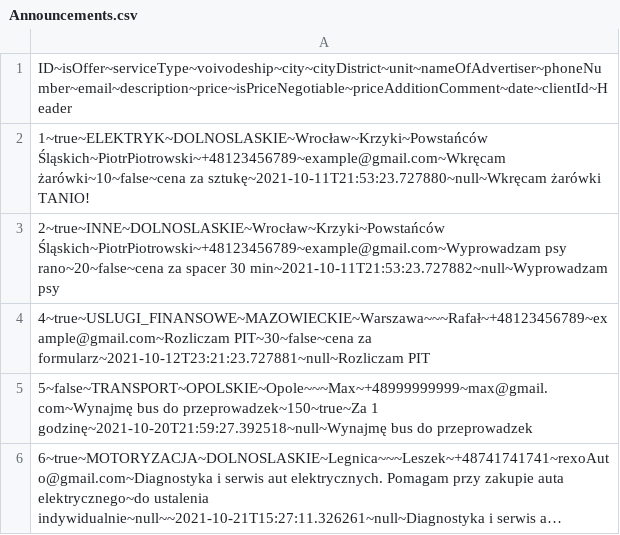
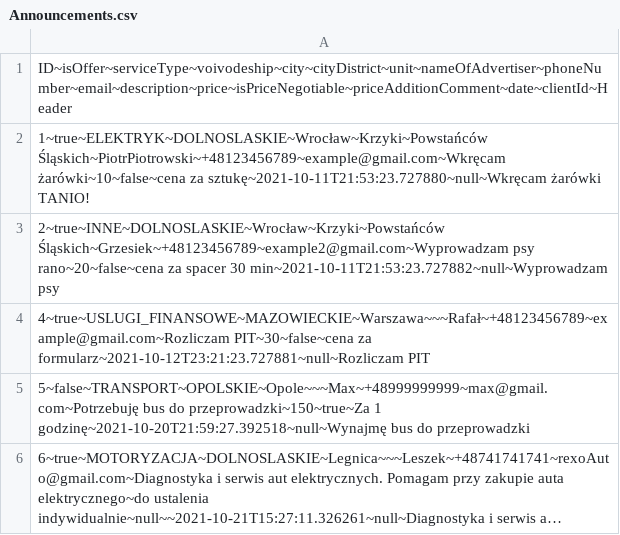
Before and after one commit to infoshareacademy/jjdzr4-i-ll-be-back, a CSV file: WorkAndFun/src/main/resources/Announcements.csv, drawn as a sheet; long unchanged cells end in …; the diff names each change by its address in the sheet, - before the commit and + after, or states it on an @@ line.

```diff
--- a/WorkAndFun/src/main/resources/Announcements.csv
+++ b/WorkAndFun/src/main/resources/Announcements.csv
-A3: 2~true~INNE~DOLNOSLASKIE~Wrocław~Krzyki~Powstańców Śląskich~PiotrPiotrowski~+48123456789~example@gmail.com~Wyprowadzam psy rano~20~false~cena…
+A3: 2~true~INNE~DOLNOSLASKIE~Wrocław~Krzyki~Powstańców Śląskich~Grzesiek~+48123456789~example2@gmail.com~Wyprowadzam psy rano~20~false~cena…
-A5: 5~false~TRANSPORT~OPOLSKIE~Opole~~~Max~+48999999999~max@gmail.com~Wynajmę bus do przeprowadzek~150~true~Za 1 godzinę~2021-10-20T21:59:27.392518~null~Wynajmę bus do przeprowadzek
+A5: 5~false~TRANSPORT~OPOLSKIE~Opole~~~Max~+48999999999~max@gmail.com~Potrzebuję bus do przeprowadzki~150~true~Za 1 godzinę~2021-10-20T21:59:27.392518~null~Wynajmę bus do przeprowadzki
```
Also changed, not shown: 1 other file.
